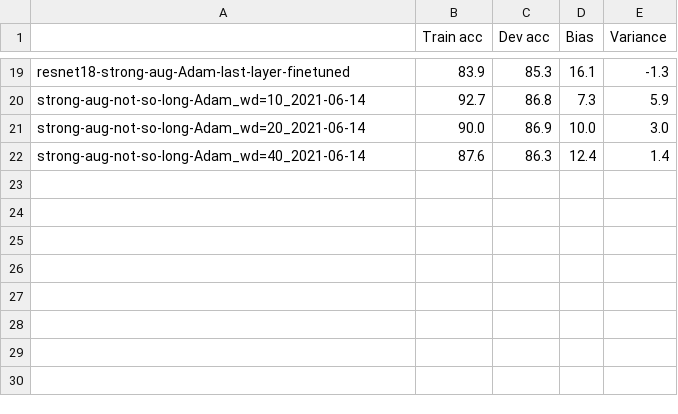
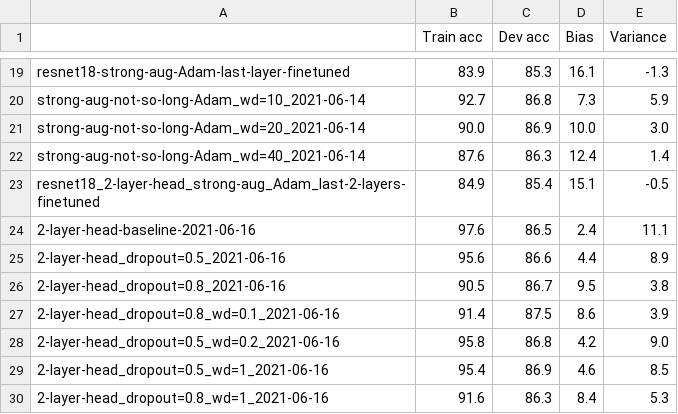
Before and after one commit to GeorgeBatch/cocoapi, a CSV file: results/summary.csv, drawn as a sheet; only a part is shown, gaps mark what is left out.

Commit message:
record summary of results

```diff
--- a/results/summary.csv
+++ b/results/summary.csv
@@ -22 +22,9 @@ strong-aug-not-so-long-Adam_wd=20_2021-06-14,90.0,86.9,10.0,3.0
 strong-aug-not-so-long-Adam_wd=40_2021-06-14,87.6,86.3,12.4,1.4
+resnet18_2-layer-head_strong-aug_Adam_last-2-layers-finetuned,84.9,85.4,15.1,-0.5
+2-layer-head-baseline-2021-06-16,97.6,86.5,2.4,11.1
+2-layer-head_dropout=0.5_2021-06-16,95.6,86.6,4.4,8.9
+2-layer-head_dropout=0.8_2021-06-16,90.5,86.7,9.5,3.8
+2-layer-head_dropout=0.8_wd=0.1_2021-06-16,91.4,87.5,8.6,3.9
+2-layer-head_dropout=0.5_wd=0.2_2021-06-16,95.8,86.8,4.2,9.0
+2-layer-head_dropout=0.5_wd=1_2021-06-16,95.4,86.9,4.6,8.5
+2-layer-head_dropout=0.8_wd=1_2021-06-16,91.6,86.3,8.4,5.3
```
